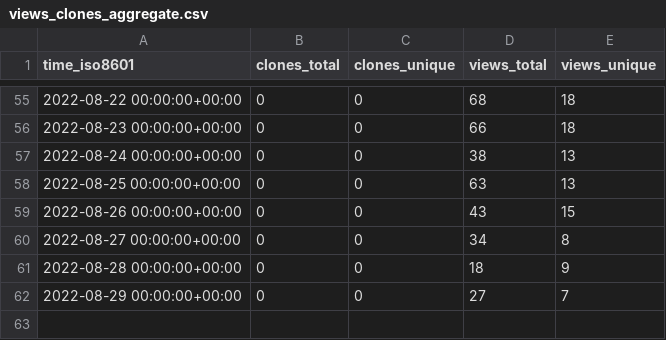
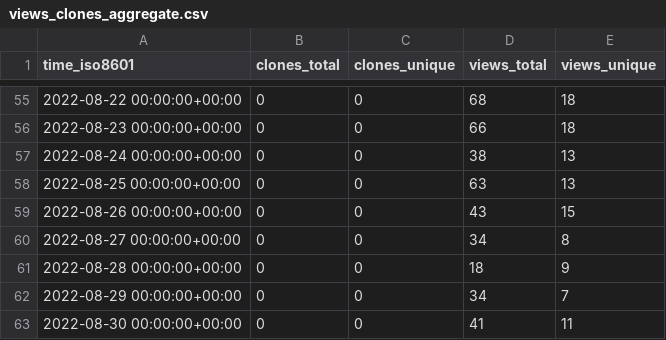
Before and after one commit to Infinity-Vault/infinity-vault-data-dump, a CSV file: Infinity-Vault/Programiranje-II/ghrs-data/views_clones_aggregate.csv, drawn as a sheet; only a part is shown, gaps mark what is left out.

```diff
--- a/Infinity-Vault/Programiranje-II/ghrs-data/views_clones_aggregate.csv
+++ b/Infinity-Vault/Programiranje-II/ghrs-data/views_clones_aggregate.csv
@@ -61,2 +61,3 @@ time_iso8601,clones_total,clones_unique,views_total,views_unique
 2022-08-28 00:00:00+00:00,0,0,18,9
-2022-08-29 00:00:00+00:00,0,0,27,7
+2022-08-29 00:00:00+00:00,0,0,34,7
+2022-08-30 00:00:00+00:00,0,0,41,11
```
Also changed, not shown: 1 other file.
